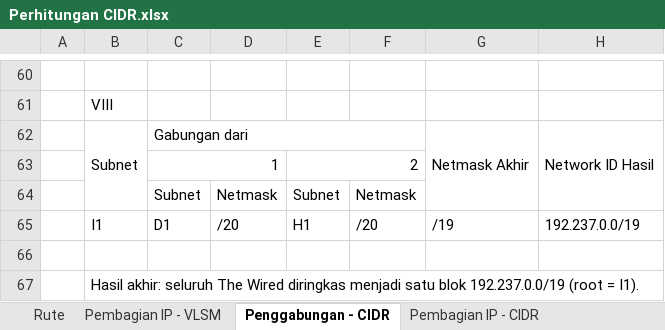
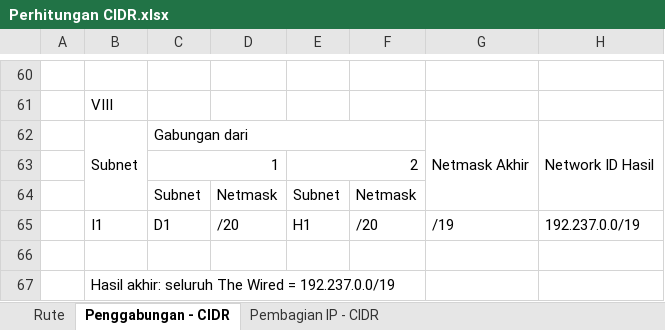
Before and after one commit to Rehangg26/Jarkom-Modul-4-2026-K-52, an Excel workbook: Jarkom-Modul-4-K52-GNS3/CIDR/Perhitungan CIDR.xlsx, sheet Penggabungan - CIDR, drawn as a sheet; only a part is shown, gaps mark what is left out; values as stored, in another font and other column widths than the file's, no cell formats; the diff names each change by its address in the sheet, - before the commit and + after, or states it on an @@ line.

```diff
--- a/Jarkom-Modul-4-K52-GNS3/CIDR/Perhitungan CIDR.xlsx (sheet Penggabungan - CIDR)
+++ b/Jarkom-Modul-4-K52-GNS3/CIDR/Perhitungan CIDR.xlsx (sheet Penggabungan - CIDR)
-sheet tab: Pembagian IP - VLSM
-B67: …The Wired diringkas menjadi satu blok 192.237.0.0/19 (root = I1).
+B67: …The Wired = 192.237.0.0/19
```
Also changed, not shown: cell formats.
